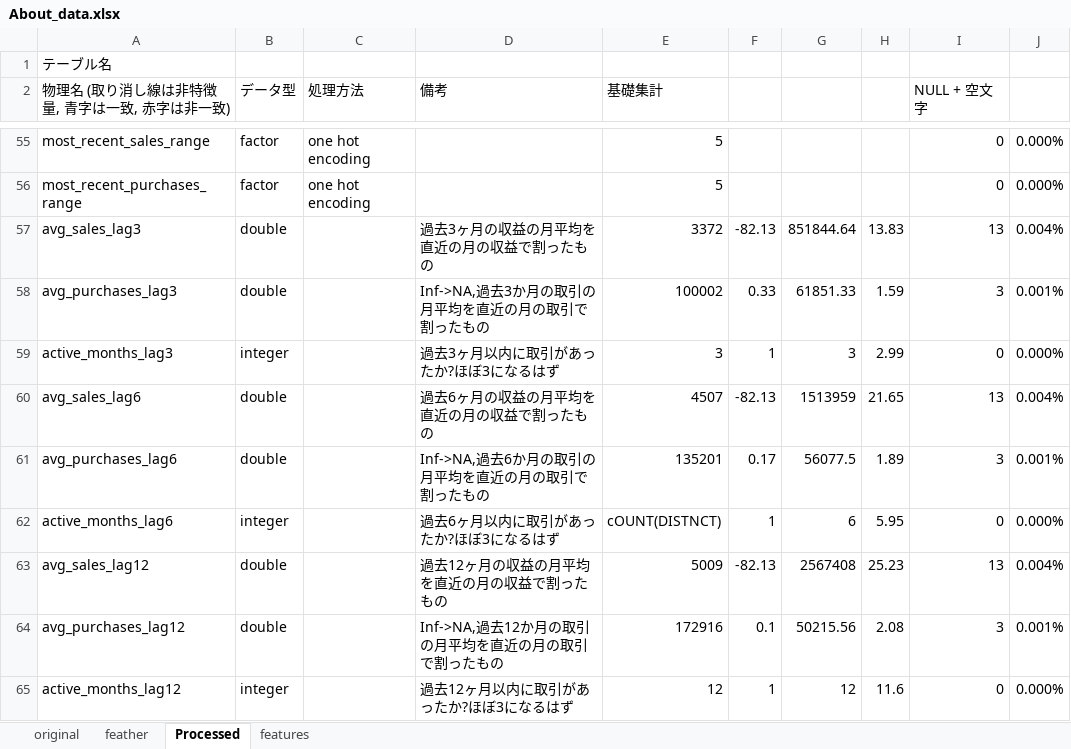
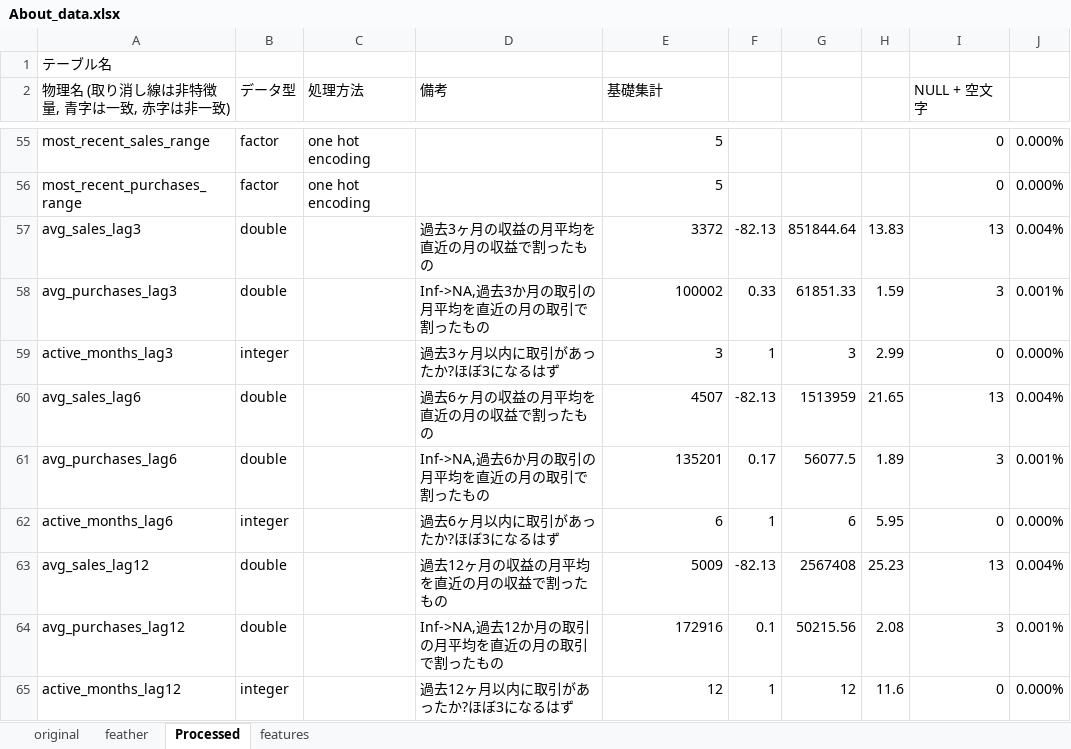
Before and after one commit to takuto0831/Elo_Merchant_Category_Recommend, an Excel workbook: input/About_data.xlsx, sheet Processed, drawn as a sheet; only a part is shown, gaps mark what is left out; values as stored, in another font and other column widths than the file's, no borders; the diff covers the shown part only; the diff names each change by its address in the sheet, - before the commit and + after, or states it on an @@ line.

```diff
--- a/input/About_data.xlsx (sheet Processed)
+++ b/input/About_data.xlsx (sheet Processed)
-E62 (基礎集計): cOUNT(DISTNCT)
+E62 (基礎集計): 6
```
Also changed, not shown: 8 added rows, 1 removed row and 4 edited cells elsewhere in this sheet, sheet feather.
